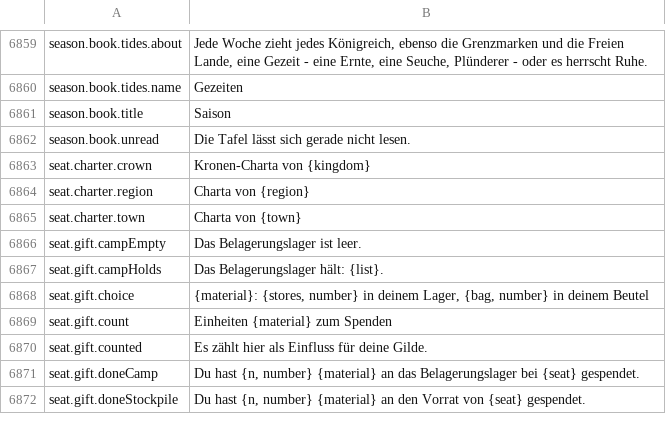
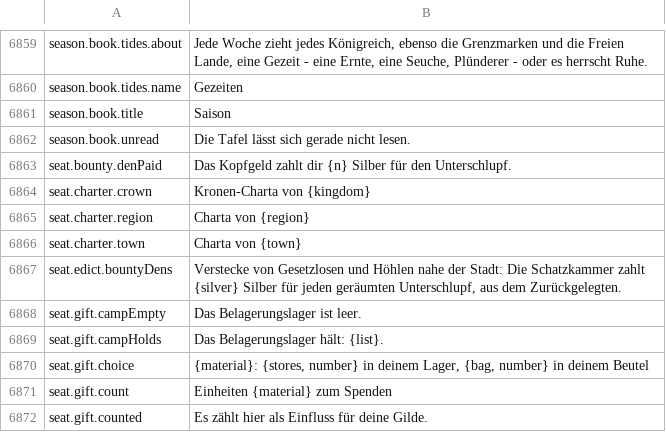
Before and after one commit to Lattymoy/daggerfall-js-source, a CSV file: locales/de/Port_Strings.csv, drawn as a sheet; only a part is shown, gaps mark what is left out; the shorter side is filled out with more unchanged rows.

```diff
--- a/locales/de/Port_Strings.csv
+++ b/locales/de/Port_Strings.csv
@@ -6864,2 +6864,3 @@ season.book.title,"Saison"
 season.book.unread,"Die Tafel lässt sich gerade nicht lesen."
+seat.bounty.denPaid,"Das Kopfgeld zahlt dir {n} Silber für den Unterschlupf."
 seat.charter.crown,"Kronen-Charta von {kingdom}"
@@ -6867,2 +6868,3 @@ seat.charter.region,"Charta von {region}"
 seat.charter.town,"Charta von {town}"
+seat.edict.bountyDens,"Verstecke von Gesetzlosen und Höhlen nahe der Stadt: Die Schatzkammer zahlt {silver} Silber für jeden geräumten Unterschlupf, aus dem Zurückgelegten."
 seat.gift.campEmpty,"Das Belagerungslager ist leer."
```
Also changed, not shown: locales/bg/Port_Strings.csv, locales/fr/Port_Strings.csv, 37 other files.
